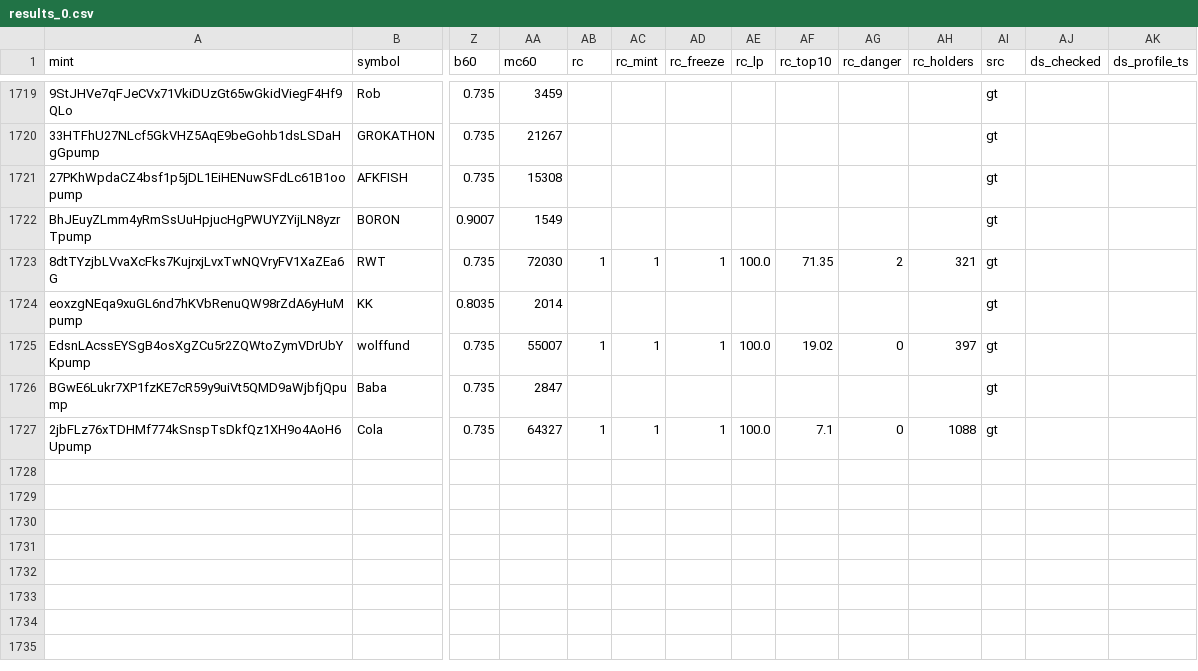
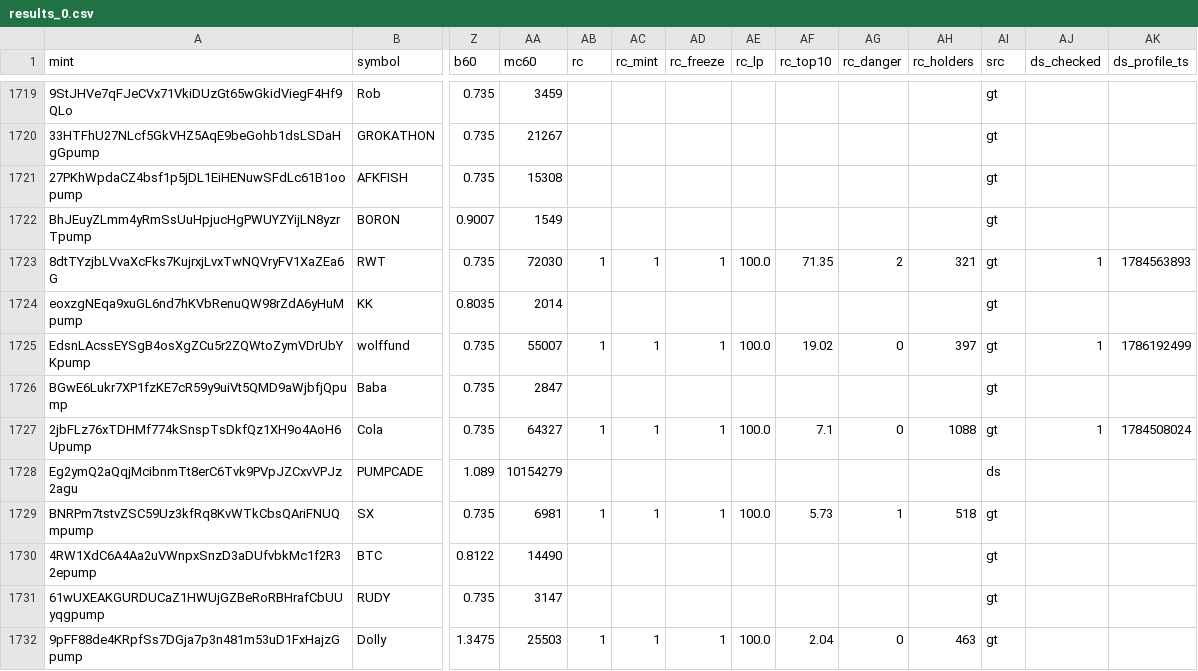
Before and after one commit to sachinbatra1971-byte/memecoin-research, a CSV file: data/backfill/results_0.csv, drawn as a sheet; only a part is shown, gaps mark what is left out; rows hold the shown columns only; the diff names each change by its address in the sheet, - before the commit and + after, or states it on an @@ line.

Commit message:
backfill shard 0 2026-11-20 01:31

```diff
--- a/data/backfill/results_0.csv
+++ b/data/backfill/results_0.csv
-AJ1723 (ds_checked): (empty)
+AJ1723 (ds_checked): 1
-AK1723 (ds_profile_ts): (empty)
+AK1723 (ds_profile_ts): 1784563893
-AJ1725 (ds_checked): (empty)
+AJ1725 (ds_checked): 1
-AK1725 (ds_profile_ts): (empty)
+AK1725 (ds_profile_ts): 1786192499
-AJ1727 (ds_checked): (empty)
+AJ1727 (ds_checked): 1
-AK1727 (ds_profile_ts): (empty)
+AK1727 (ds_profile_ts): 1784508024
+row 1728: Eg2ymQ2aQqjMcibnmTt8erC6Tvk9PVpJZCxvVPJz2agu | PUMPCADE | 1.089 | 10154279 |  |  |  |  |  |  |  | ds
+row 1729: BNRPm7tstvZSC59Uz3kfRq8KvWTkCbsQAriFNUQmpump | SX | 0.735 | 6981 | 1 | 1 | 1 | 100.0 | 5.73 | 1 | 518 | gt
+row 1730: 4RW1XdC6A4Aa2uVWnpxSnzD3aDUfvbkMc1f2R32epump | BTC | 0.8122 | 14490 |  |  |  |  |  |  |  | gt
+row 1731: 61wUXEAKGURDUCaZ1HWUjGZBeRoRBHrafCbUUyqgpump | RUDY | 0.735 | 3147 |  |  |  |  |  |  |  | gt
+row 1732: 9pFF88de4KRpfSs7DGja7p3n481m53uD1FxHajzGpump | Dolly | 1.3475 | 25503 | 1 | 1 | 1 | 100.0 | 2.04 | 0 | 463 | gt
```
Also changed, not shown: data/backfill/status_0.csv.
